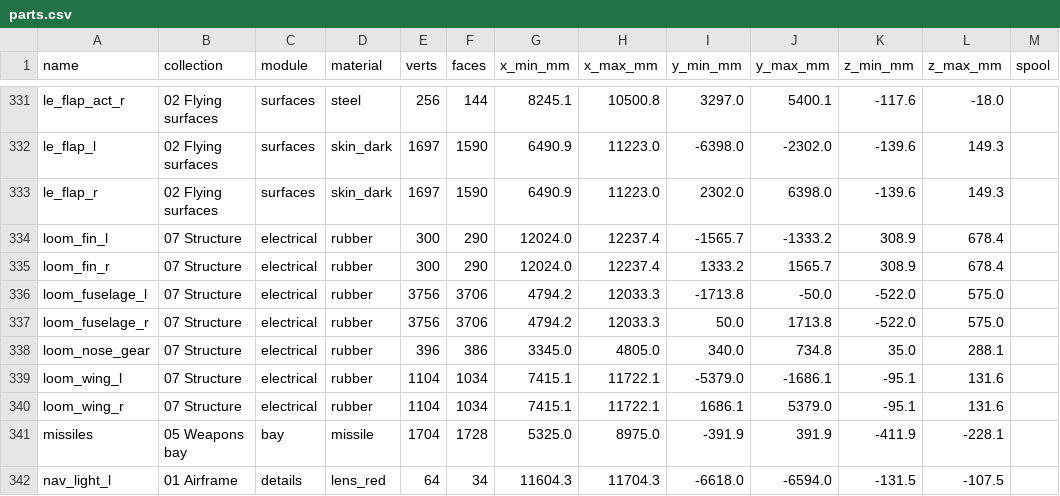
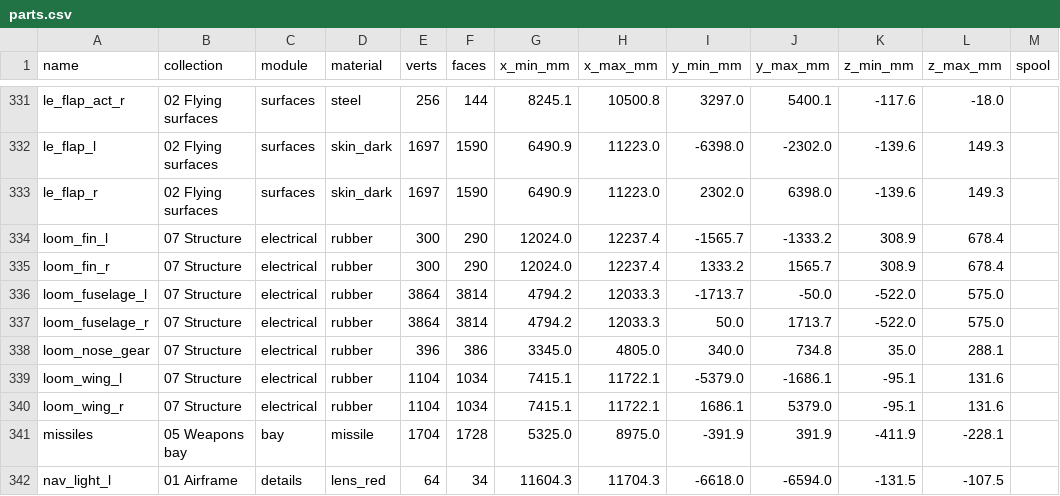
Before and after one commit to krabduke/nyx-jet, a CSV file: build/parts.csv, drawn as a sheet; only a part is shown, gaps mark what is left out; the diff names each change by its address in the sheet, - before the commit and + after, or states it on an @@ line.

```diff
--- a/build/parts.csv
+++ b/build/parts.csv
-E336:E337 (verts): 3756
+E336:E337 (verts): 3864
-F336:F337 (faces): 3706
+F336:F337 (faces): 3814
-I336 (y_min_mm): -1713.8
+I336 (y_min_mm): -1713.7
-J337 (y_max_mm): 1713.8
+J337 (y_max_mm): 1713.7
```
Also changed, not shown: 21 other files.
